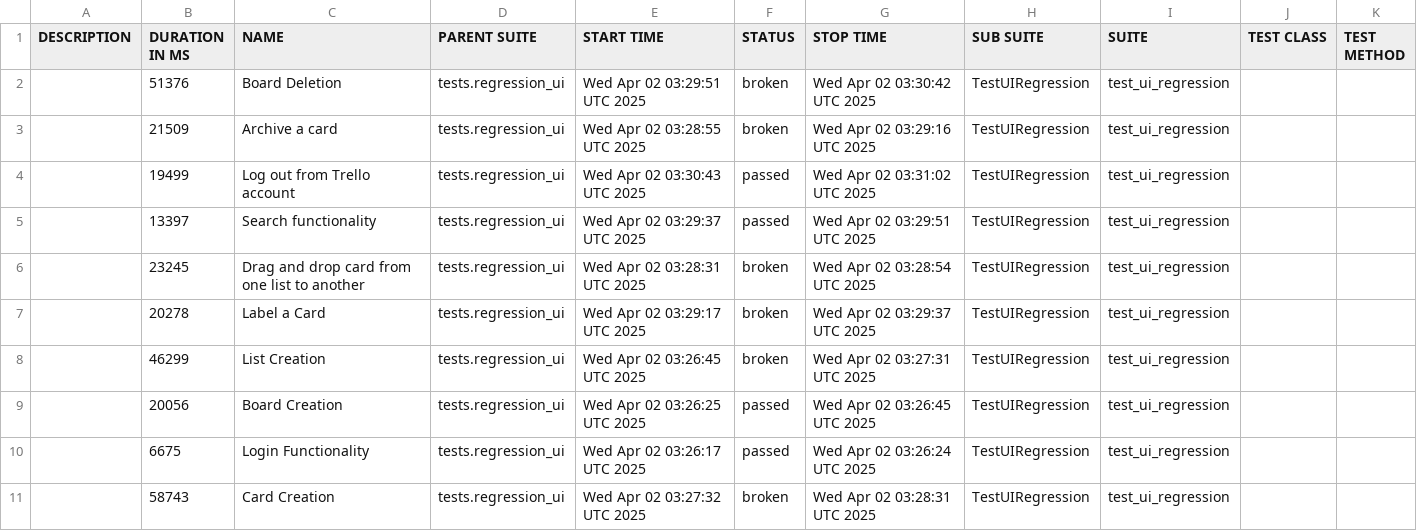
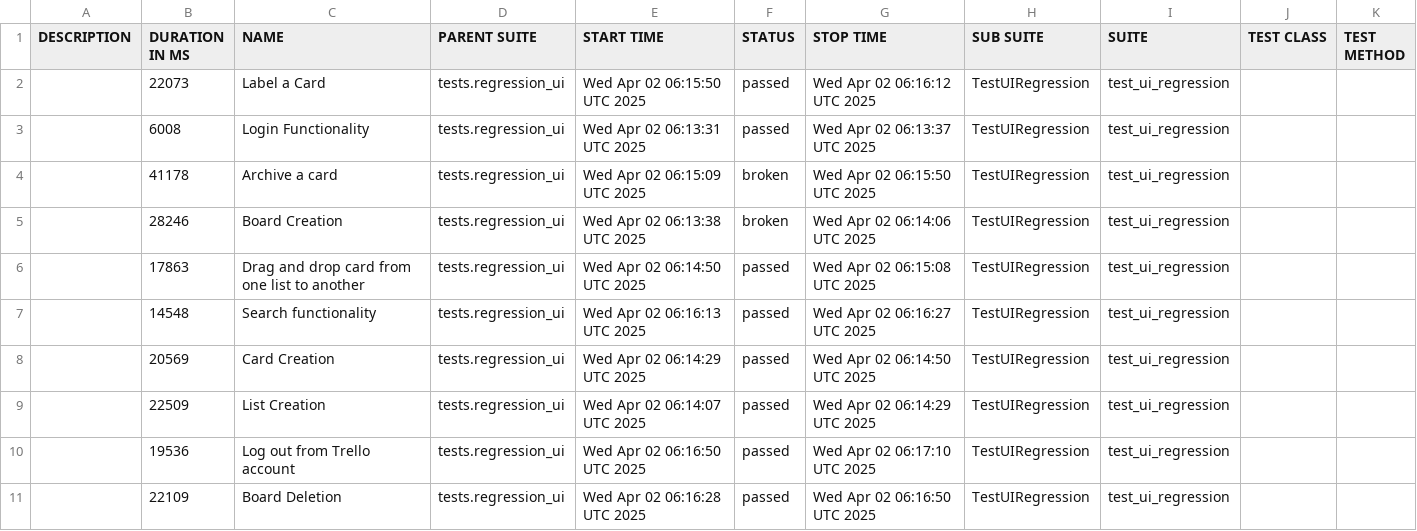
Before and after one commit to vkqapro/pythonSelenium, a CSV file: data/suites.csv, drawn as a sheet.

```diff
--- a/data/suites.csv
+++ b/data/suites.csv
@@ -1,11 +1,11 @@
 "DESCRIPTION","DURATION IN MS","NAME","PARENT SUITE","START TIME","STATUS","STOP TIME","SUB SUITE","SUITE","TEST CLASS","TEST METHOD"
-"","51376","Board Deletion","tests.regression_ui","Wed Apr 02 03:29:51 UTC 2025","broken","Wed Apr 02 03:30:42 UTC 2025","TestUIRegression","test_ui_regression","",""
-"","21509","Archive a card","tests.regression_ui","Wed Apr 02 03:28:55 UTC 2025","broken","Wed Apr 02 03:29:16 UTC 2025","TestUIRegression","test_ui_regression","",""
-"","19499","Log out from Trello account","tests.regression_ui","Wed Apr 02 03:30:43 UTC 2025","passed","Wed Apr 02 03:31:02 UTC 2025","TestUIRegression","test_ui_regression","",""
-"","13397","Search functionality","tests.regression_ui","Wed Apr 02 03:29:37 UTC 2025","passed","Wed Apr 02 03:29:51 UTC 2025","TestUIRegression","test_ui_regression","",""
-"","23245","Drag and drop card from one list to another","tests.regression_ui","Wed Apr 02 03:28:31 UTC 2025","broken","Wed Apr 02 03:28:54 UTC 2025","TestUIRegression","test_ui_regression","",""
-"","20278","Label a Card","tests.regression_ui","Wed Apr 02 03:29:17 UTC 2025","broken","Wed Apr 02 03:29:37 UTC 2025","TestUIRegression","test_ui_regression","",""
-"","46299","List Creation","tests.regression_ui","Wed Apr 02 03:26:45 UTC 2025","broken","Wed Apr 02 03:27:31 UTC 2025","TestUIRegression","test_ui_regression","",""
-"","20056","Board Creation","tests.regression_ui","Wed Apr 02 03:26:25 UTC 2025","passed","Wed Apr 02 03:26:45 UTC 2025","TestUIRegression","test_ui_regression","",""
-"","6675","Login Functionality","tests.regression_ui","Wed Apr 02 03:26:17 UTC 2025","passed","Wed Apr 02 03:26:24 UTC 2025","TestUIRegression","test_ui_regression","",""
-"","58743","Card Creation","tests.regression_ui","Wed Apr 02 03:27:32 UTC 2025","broken","Wed Apr 02 03:28:31 UTC 2025","TestUIRegression","test_ui_regression","",""
+"","22073","Label a Card","tests.regression_ui","Wed Apr 02 06:15:50 UTC 2025","passed","Wed Apr 02 06:16:12 UTC 2025","TestUIRegression","test_ui_regression","",""
+"","6008","Login Functionality","tests.regression_ui","Wed Apr 02 06:13:31 UTC 2025","passed","Wed Apr 02 06:13:37 UTC 2025","TestUIRegression","test_ui_regression","",""
+"","41178","Archive a card","tests.regression_ui","Wed Apr 02 06:15:09 UTC 2025","broken","Wed Apr 02 06:15:50 UTC 2025","TestUIRegression","test_ui_regression","",""
+"","28246","Board Creation","tests.regression_ui","Wed Apr 02 06:13:38 UTC 2025","broken","Wed Apr 02 06:14:06 UTC 2025","TestUIRegression","test_ui_regression","",""
+"","17863","Drag and drop card from one list to another","tests.regression_ui","Wed Apr 02 06:14:50 UTC 2025","passed","Wed Apr 02 06:15:08 UTC 2025","TestUIRegression","test_ui_regression","",""
+"","14548","Search functionality","tests.regression_ui","Wed Apr 02 06:16:13 UTC 2025","passed","Wed Apr 02 06:16:27 UTC 2025","TestUIRegression","test_ui_regression","",""
+"","20569","Card Creation","tests.regression_ui","Wed Apr 02 06:14:29 UTC 2025","passed","Wed Apr 02 06:14:50 UTC 2025","TestUIRegression","test_ui_regression","",""
+"","22509","List Creation","tests.regression_ui","Wed Apr 02 06:14:07 UTC 2025","passed","Wed Apr 02 06:14:29 UTC 2025","TestUIRegression","test_ui_regression","",""
+"","19536","Log out from Trello account","tests.regression_ui","Wed Apr 02 06:16:50 UTC 2025","passed","Wed Apr 02 06:17:10 UTC 2025","TestUIRegression","test_ui_regression","",""
+"","22109","Board Deletion","tests.regression_ui","Wed Apr 02 06:16:28 UTC 2025","passed","Wed Apr 02 06:16:50 UTC 2025","TestUIRegression","test_ui_regression","",""
```
Also changed, not shown: 53 other files.
